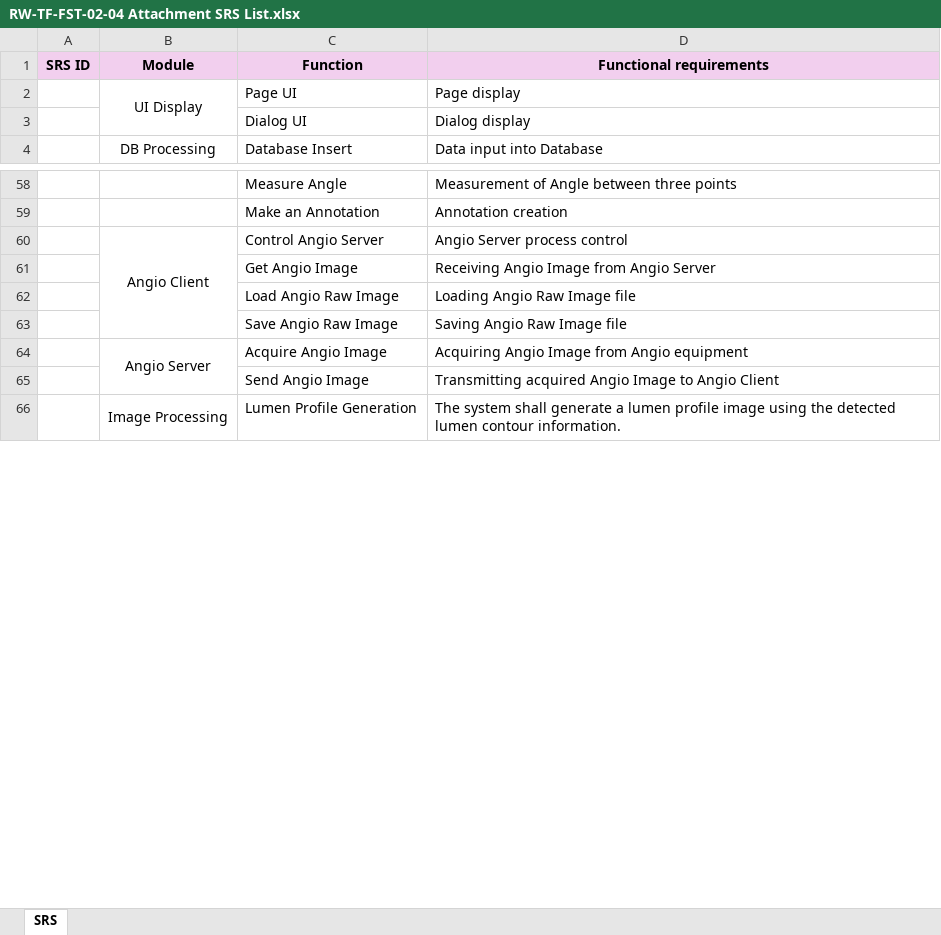
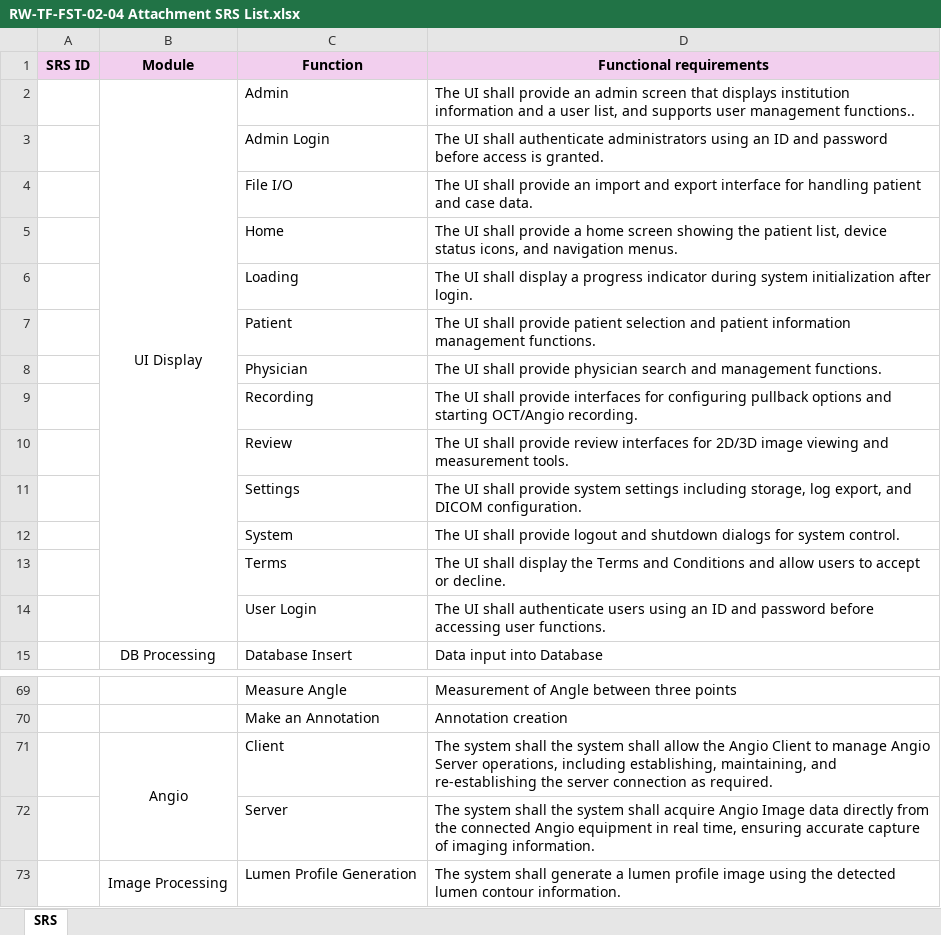
Before and after one commit to clackch/RaywattOCT, an Excel workbook: Document/RV201/RW-TF-FST-02-04 Attachment SRS List.xlsx, sheet SRS, drawn as a sheet; only a part is shown, gaps mark what is left out; values as stored, in another font and other column widths than the file's, no borders; removed rows and columns are numbered as before the commit, all else as after; the diff names each change by its address in the sheet, - before the commit and + after, or states it on an @@ line.

Commit message:
SRS 취합(UI, Angio 추가)

```diff
--- a/Document/RV201/RW-TF-FST-02-04 Attachment SRS List.xlsx (sheet SRS)
+++ b/Document/RV201/RW-TF-FST-02-04 Attachment SRS List.xlsx (sheet SRS)
-row 2:  | UI Display | Page UI | Page display
-row 3:  |  | Dialog UI | Dialog display
+row 2:  | UI Display | Admin | The UI shall provide an admin screen that displays institution information and a user list, and supports user management functions..
+row 3:  |  | Admin Login | The UI shall authenticate administrators using an ID and password before access is granted.
+row 4:  |  | File I/O | The UI shall provide an import and export interface for handling patient and case data.
+row 5:  |  | Home | The UI shall provide a home screen showing the patient list, device status icons, and navigation menus.
+row 6:  |  | Loading | The UI shall display a progress indicator during system initialization after login.
+row 7:  |  | Patient | The UI shall provide patient selection and patient information management functions.
+row 8:  |  | Physician | The UI shall provide physician search and management functions.
+row 9:  |  | Recording | The UI shall provide interfaces for configuring pullback options and starting OCT/Angio recording.
+row 10:  |  | Review | The UI shall provide review interfaces for 2D/3D image viewing and measurement tools.
+row 11:  |  | Settings | The UI shall provide system settings including storage, log export, and DICOM configuration.
+row 12:  |  | System | The UI shall provide logout and shutdown dialogs for system control.
+row 13:  |  | Terms | The UI shall display the Terms and Conditions and allow users to accept or decline.
+row 14:  |  | User Login | The UI shall authenticate users using an ID and password before accessing user functions.
-row 60:  | Angio Client | Control Angio Server | Angio Server process control
-row 61:  |  | Get Angio Image | Receiving Angio Image from Angio Server
-row 62:  |  | Load Angio Raw Image | Loading Angio Raw Image file
-row 63:  |  | Save Angio Raw Image | Saving Angio Raw Image file
-row 64:  | Angio Server | Acquire Angio Image | Acquiring Angio Image from Angio equipment
-row 65:  |  | Send Angio Image | Transmitting acquired Angio Image to Angio Client
+row 71:  | Angio | Client | The system shall the system shall allow the Angio Client to manage Angio Server operations, including establishing, maintaining, and re-establishing the server connection as required.
+row 72:  |  | Server | The system shall the system shall acquire Angio Image data directly from the connected Angio equipment in real time, ensuring accurate capture of imaging information.
```
